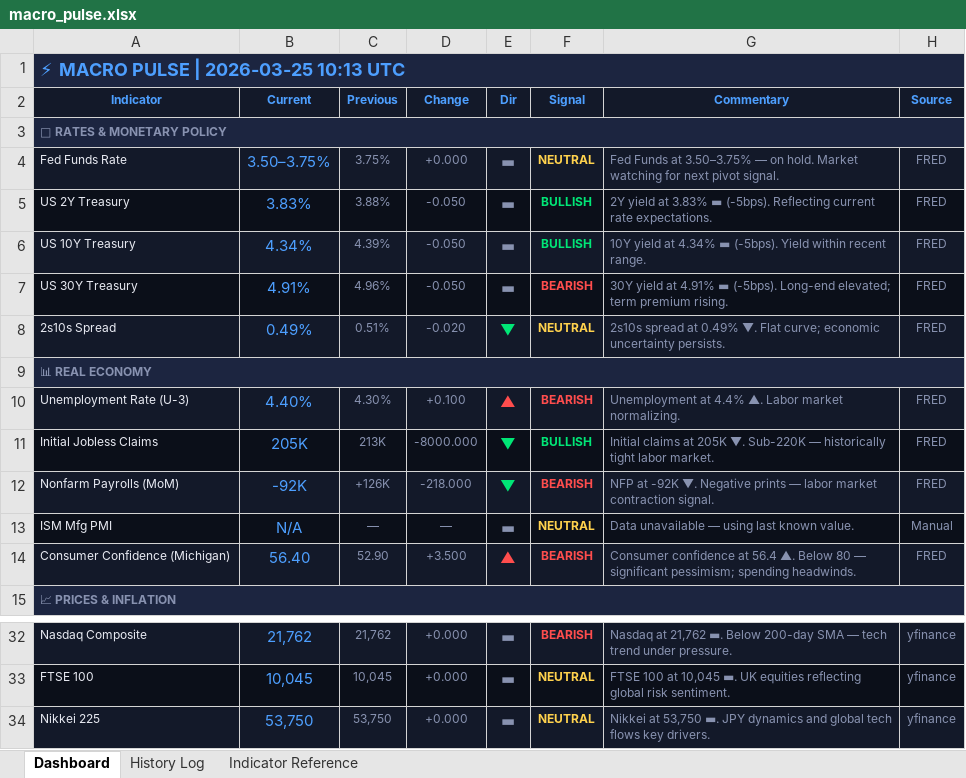
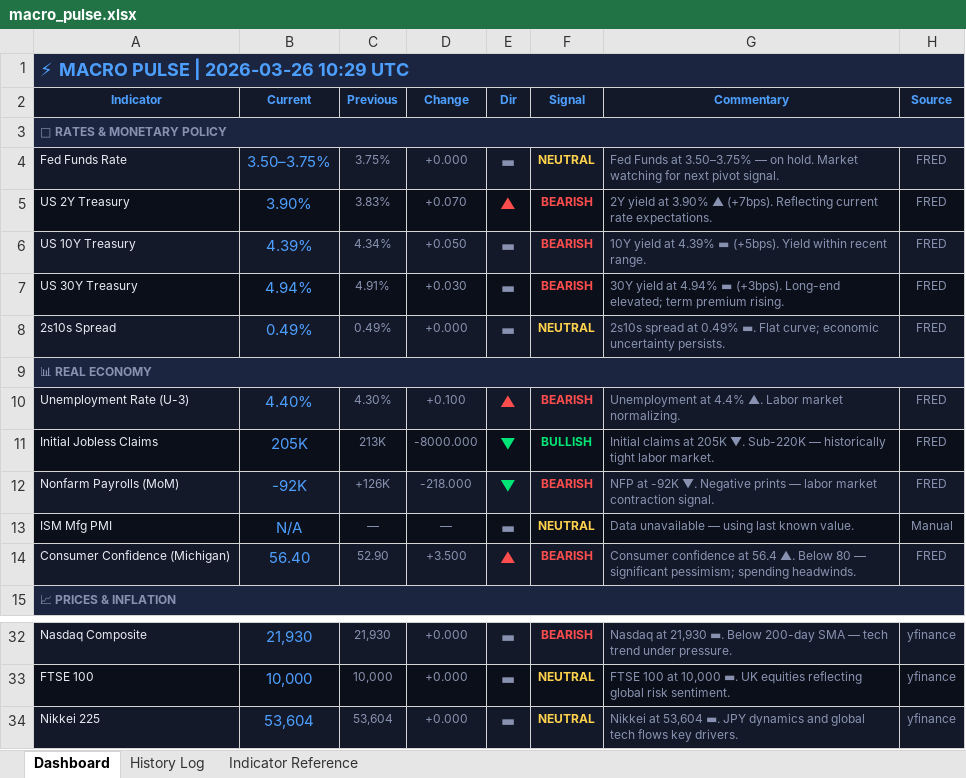
Before and after one commit to 3243dwon/Macro, an Excel workbook: macro_pulse.xlsx, sheet Dashboard, drawn as a sheet; only a part is shown, gaps mark what is left out; values as stored, in another font and other column widths than the file's, no borders; the diff covers the shown part only; the diff names each change by its address in the sheet, - before the commit and + after, or states it on an @@ line.

```diff
--- a/macro_pulse.xlsx (sheet Dashboard)
+++ b/macro_pulse.xlsx (sheet Dashboard)
-A1 (Indicator): ⚡ MACRO PULSE | 2026-03-25 10:13 UTC
+A1 (Indicator): ⚡ MACRO PULSE | 2026-03-26 10:29 UTC
-B5 (Current): 3.83%
+B5 (Current): 3.90%
-C5 (Previous): 3.88%
+C5 (Previous): 3.83%
-D5 (Change): -0.050
+D5 (Change): +0.070
-E5 (Dir): ▬
+E5 (Dir): ▲
-E5 text colour: #8892B0
+E5 text colour: #FF4D4D
-F5:F6 (Signal): BULLISH
+F5:F6 (Signal): BEARISH
-F5:F6 text colour: #00E676
+F5:F6 text colour: #FF4D4D
-G5 (Commentary): …yield at 3.83% ▬ (-5bps). Reflecting current…
+G5 (Commentary): …yield at 3.90% ▲ (+7bps). Reflecting current…
-B6 (Current): 4.34%
+B6 (Current): 4.39%
-C6 (Previous): 4.39%
+C6 (Previous): 4.34%
-D6 (Change): -0.050
+D6 (Change): +0.050
-G6 (Commentary): …yield at 4.34% ▬ (-5bps). Yield within…
+G6 (Commentary): …yield at 4.39% ▬ (+5bps). Yield within…
-B7 (Current): 4.91%
+B7 (Current): 4.94%
-C7 (Previous): 4.96%
+C7 (Previous): 4.91%
-D7 (Change): -0.050
+D7 (Change): +0.030
-G7 (Commentary): …yield at 4.91% ▬ (-5bps). Long-end elevated;…
+G7 (Commentary): …yield at 4.94% ▬ (+3bps). Long-end elevated;…
-C8 (Previous): 0.51%
+C8 (Previous): 0.49%
-D8 (Change): -0.020
+D8 (Change): +0.000
-E8 (Dir): ▼
+E8 (Dir): ▬
-E8 text colour: #00E676
+E8 text colour: #8892B0
-G8 (Commentary): …at 0.49% ▼. Flat curve;…
+G8 (Commentary): …at 0.49% ▬. Flat curve;…
-B32 (Current): 21,762
+B32 (Current): 21,930
-C32 (Previous): 21,762
+C32 (Previous): 21,930
-G32 (Commentary): Nasdaq at 21,762 ▬. Below…
+G32 (Commentary): Nasdaq at 21,930 ▬. Below…
-B33 (Current): 10,045
+B33 (Current): 10,000
-C33 (Previous): 10,045
+C33 (Previous): 10,000
-G33 (Commentary): …100 at 10,045 ▬. UK…
+G33 (Commentary): …100 at 10,000 ▬. UK…
-B34 (Current): 53,750
+B34 (Current): 53,604
-C34 (Previous): 53,750
+C34 (Previous): 53,604
-G34 (Commentary): Nikkei at 53,750 ▬. JPY…
+G34 (Commentary): Nikkei at 53,604 ▬. JPY…
```
Also changed, not shown: 31 edited cells and cell formats elsewhere in this sheet, sheet History Log, 1 other file.
